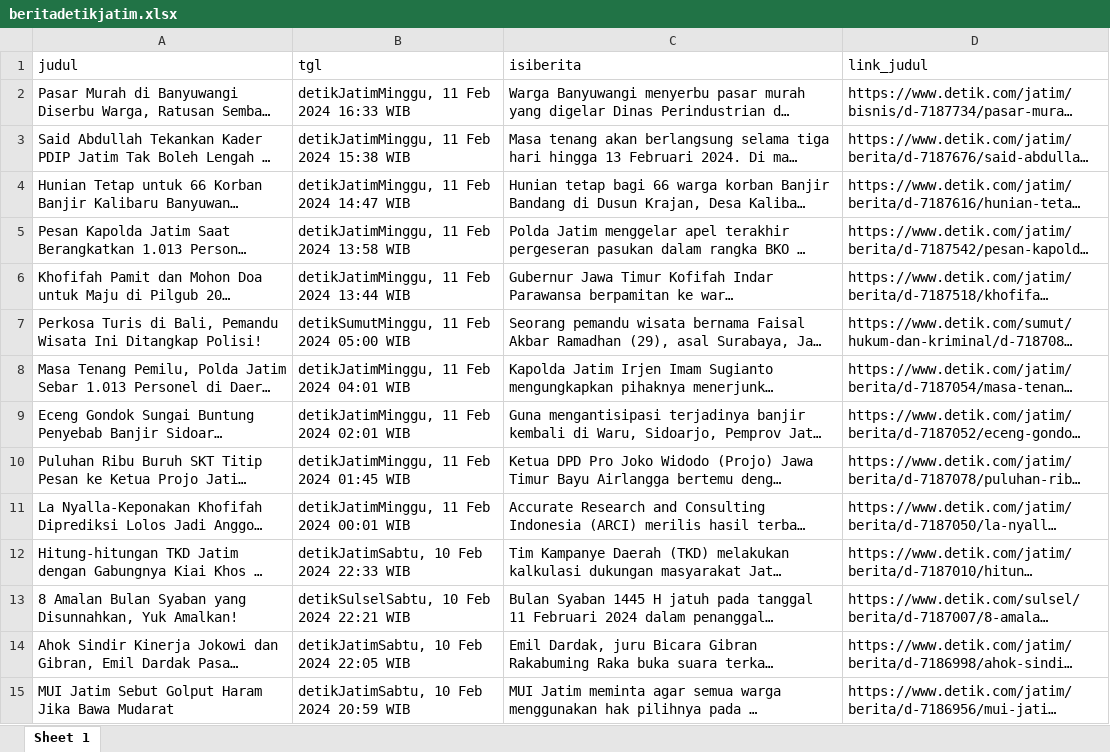
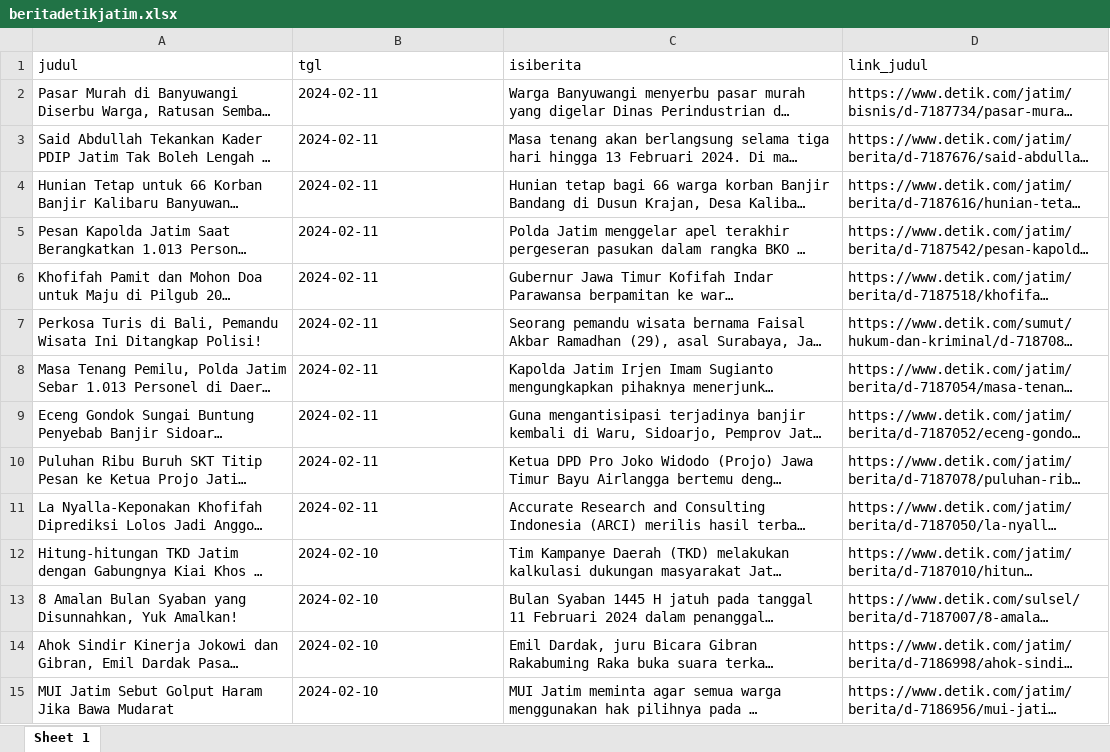
Before and after one commit to jokoadenur/scraper-beritadetik, an Excel workbook: beritadetikjatim.xlsx, sheet Sheet 1, drawn as a sheet; only a part is shown; long unchanged cells end in …; values as stored, in another font and other column widths than the file's, no borders; the diff covers the shown part only; the diff names each change by its address in the sheet, - before the commit and + after, or states it on an @@ line.

Commit message:
Data updated

```diff
--- a/beritadetikjatim.xlsx (sheet Sheet 1)
+++ b/beritadetikjatim.xlsx (sheet Sheet 1)
-B2 (tgl): detikJatimMinggu, 11 Feb 2024 16:33 WIB
+B2 (tgl): 2024-02-11
-B3 (tgl): detikJatimMinggu, 11 Feb 2024 15:38 WIB
+B3 (tgl): 2024-02-11
-B4 (tgl): detikJatimMinggu, 11 Feb 2024 14:47 WIB
+B4 (tgl): 2024-02-11
-B5 (tgl): detikJatimMinggu, 11 Feb 2024 13:58 WIB
+B5 (tgl): 2024-02-11
-B6 (tgl): detikJatimMinggu, 11 Feb 2024 13:44 WIB
+B6 (tgl): 2024-02-11
-B7 (tgl): detikSumutMinggu, 11 Feb 2024 05:00 WIB
+B7 (tgl): 2024-02-11
-B8 (tgl): detikJatimMinggu, 11 Feb 2024 04:01 WIB
+B8 (tgl): 2024-02-11
-B9 (tgl): detikJatimMinggu, 11 Feb 2024 02:01 WIB
+B9 (tgl): 2024-02-11
-B10 (tgl): detikJatimMinggu, 11 Feb 2024 01:45 WIB
+B10 (tgl): 2024-02-11
-B11 (tgl): detikJatimMinggu, 11 Feb 2024 00:01 WIB
+B11 (tgl): 2024-02-11
-B12 (tgl): detikJatimSabtu, 10 Feb 2024 22:33 WIB
+B12 (tgl): 2024-02-10
-B13 (tgl): detikSulselSabtu, 10 Feb 2024 22:21 WIB
+B13 (tgl): 2024-02-10
-B14 (tgl): detikJatimSabtu, 10 Feb 2024 22:05 WIB
+B14 (tgl): 2024-02-10
-B15 (tgl): detikJatimSabtu, 10 Feb 2024 20:59 WIB
+B15 (tgl): 2024-02-10
```
Also changed, not shown: 2 added rows and 31 edited cells elsewhere in this sheet.
